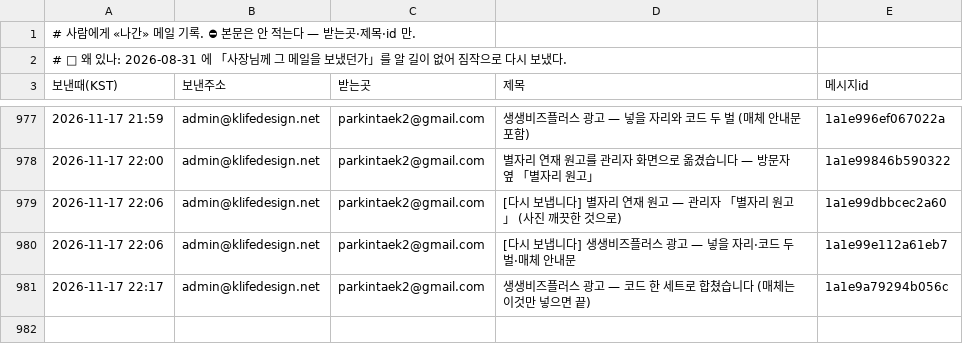
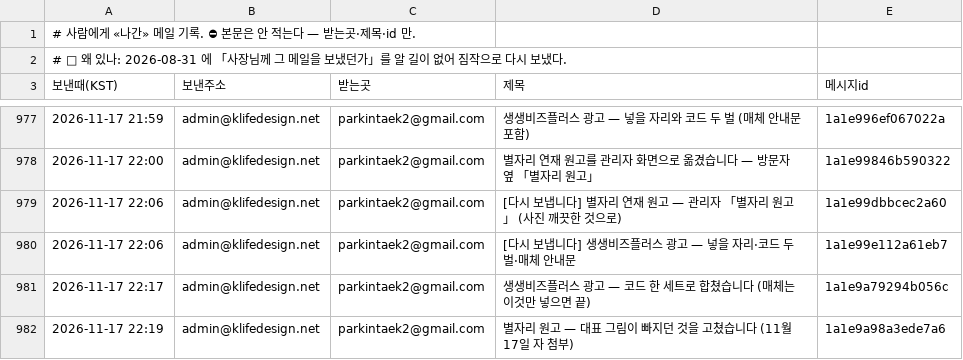
Before and after one commit to parkintaek2-gif/seoulmarkets, a TSV file: docs/보낸메일.tsv, drawn as a sheet; only a part is shown, gaps mark what is left out; the diff names each change by its address in the sheet, - before the commit and + after, or states it on an @@ line.

Commit message:
보낸메일 기록 — 2026-11-17 22:19 별자리 원고 — 대표 그림이 빠지던 것을 고쳤습니다 (11월 17일 자 첨부)

```diff
--- a/docs/보낸메일.tsv
+++ b/docs/보낸메일.tsv
+row 982: 2026-11-17 22:19 | admin@klifedesign.net | parkintaek2@gmail.com | 별자리 원고 — 대표 그림이 빠지던 것을 고쳤습니다 (11월 17일 자 첨부) | 1a1e9a98a3ede7a6
```
